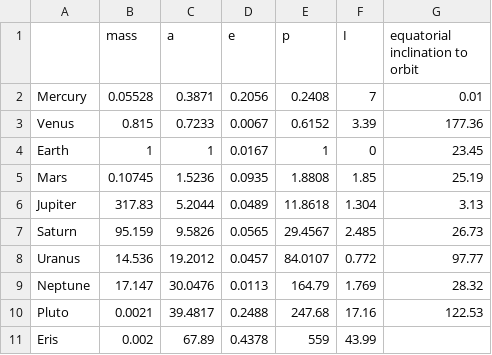
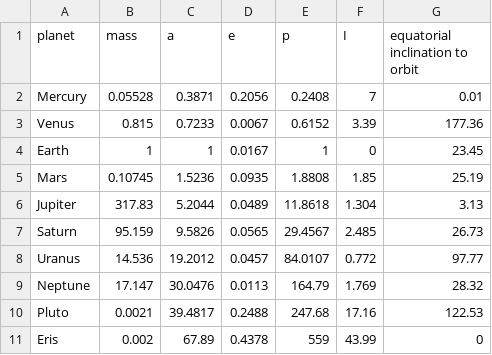
Before and after one commit to RyanAC23/Kepler, a CSV file: src/kepler/planets.csv, drawn as a sheet.

Commit message:
CHK: csv file with Carroll-Ostlie data import written

```diff
--- a/src/kepler/planets.csv
+++ b/src/kepler/planets.csv
@@ -1,2 +1,2 @@
-,mass,a,e,p,I,equatorial inclination to orbit
+planet,mass,a,e,p,I,equatorial inclination to orbit
 Mercury,0.05528,0.3871,0.2056,0.2408,7,0.01
@@ -10,2 +10,2 @@ Neptune,17.147,30.0476,0.0113,164.79,1.769,28.32
 Pluto,0.0021,39.4817,0.2488,247.68,17.16,122.53
-Eris,0.002,67.89,0.4378,559,43.99,
+Eris,0.002,67.89,0.4378,559,43.99,0
```
Also changed, not shown: 36 other files.
